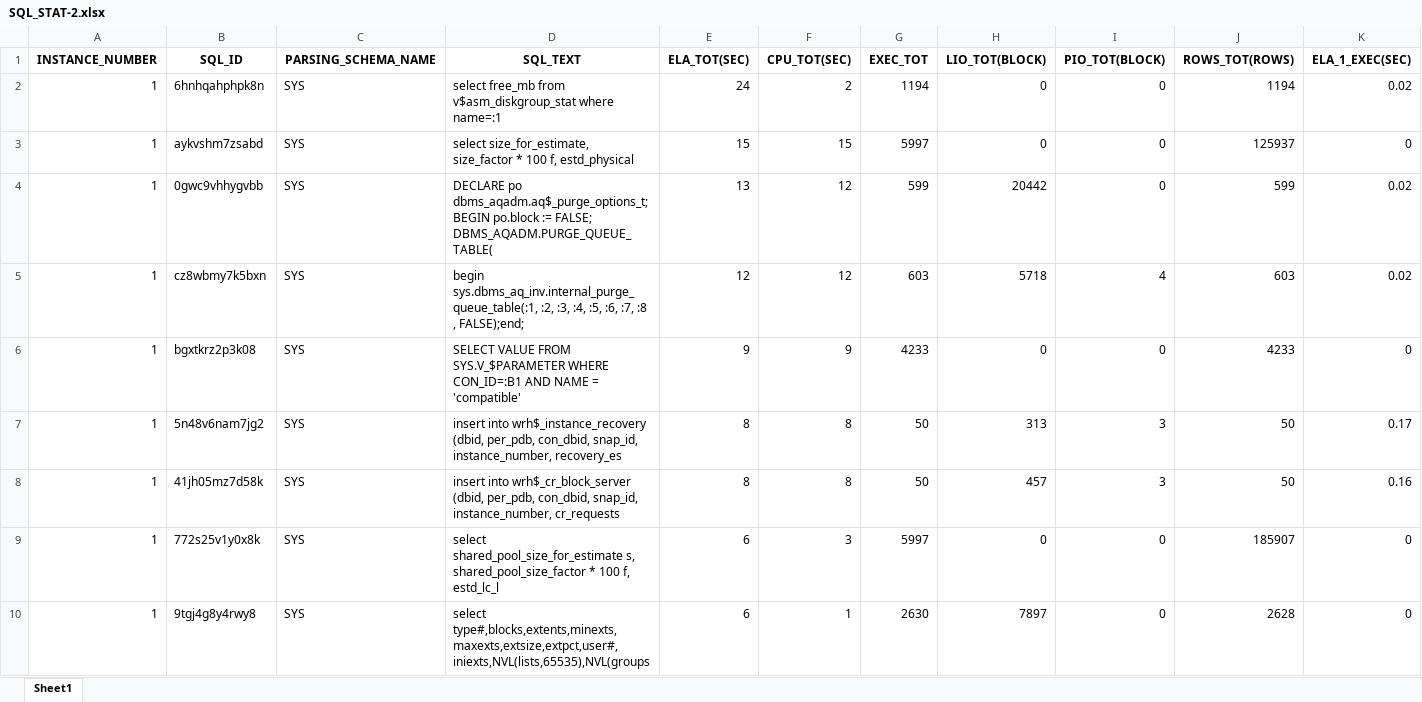
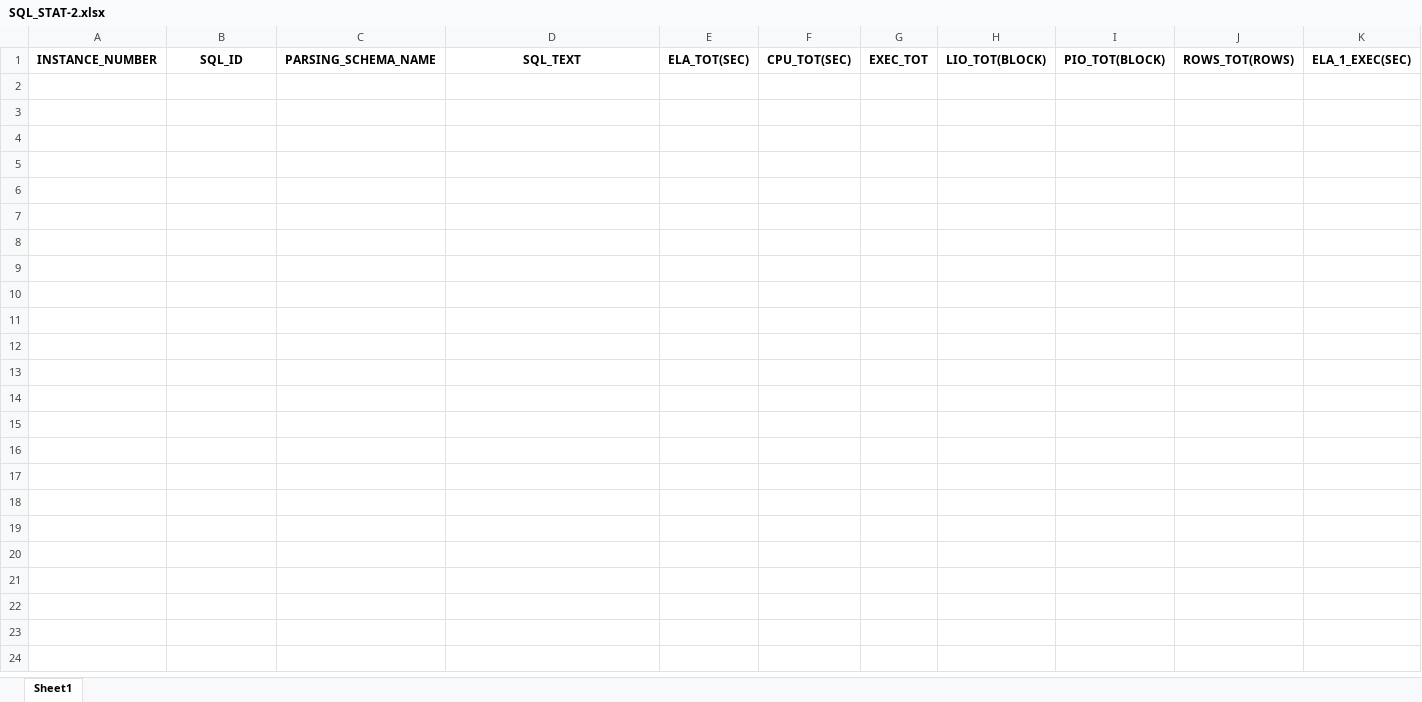
Before and after one commit to ryeong0418/integrated-module, an Excel workbook: export/excel_chart/excel/SQL_STAT-2.xlsx, sheet Sheet1, drawn as a sheet; only a part is shown; values as stored, in another font and other column widths than the file's, no borders; rows hold the shown columns only; the diff covers the shown part only; the diff names each change by its address in the sheet, - before the commit and + after, or states it on an @@ line.

```diff
--- a/export/excel_chart/excel/SQL_STAT-2.xlsx (sheet Sheet1)
+++ b/export/excel_chart/excel/SQL_STAT-2.xlsx (sheet Sheet1)
-row 2: 1 | 6hnhqahphpk8n | SYS | select free_mb from v$asm_diskgroup_stat where name=:1 | 24 | 2 | 1194 | 0 | 0 | 1194 | 0.02
-row 3: 1 | aykvshm7zsabd | SYS | select size_for_estimate, size_factor * 100 f, estd_physical | 15 | 15 | 5997 | 0 | 0 | 125937 | 0
-row 4: 1 | 0gwc9vhhygvbb | SYS | DECLARE po dbms_aqadm.aq$_purge_options_t; BEGIN po.block := FALSE; DBMS_AQADM.PURGE_QUEUE_TABLE( | 13 | 12 | 599 | 20442 | 0 | 599 | 0.02
-row 5: 1 | cz8wbmy7k5bxn | SYS | begin sys.dbms_aq_inv.internal_purge_queue_table(:1, :2, :3, :4, :5, :6, :7, :8 , FALSE);end; | 12 | 12 | 603 | 5718 | 4 | 603 | 0.02
-row 6: 1 | bgxtkrz2p3k08 | SYS | SELECT VALUE FROM SYS.V_$PARAMETER WHERE CON_ID=:B1 AND NAME = 'compatible' | 9 | 9 | 4233 | 0 | 0 | 4233 | 0
-row 7: 1 | 5n48v6nam7jg2 | SYS | insert into wrh$_instance_recovery (dbid, per_pdb, con_dbid, snap_id, instance_number, recovery_es | 8 | 8 | 50 | 313 | 3 | 50 | 0.17
-row 8: 1 | 41jh05mz7d58k | SYS | insert into wrh$_cr_block_server (dbid, per_pdb, con_dbid, snap_id, instance_number, cr_requests | 8 | 8 | 50 | 457 | 3 | 50 | 0.16
-row 9: 1 | 772s25v1y0x8k | SYS | select shared_pool_size_for_estimate s, shared_pool_size_factor * 100 f, estd_lc_l | 6 | 3 | 5997 | 0 | 0 | 185907 | 0
-row 10: 1 | 9tgj4g8y4rwy8 | SYS | select type#,blocks,extents,minexts,maxexts,extsize,extpct,user#,iniexts,NVL(lists,65535),NVL(groups | 6 | 1 | 2630 | 7897 | 0 | 2628 | 0
```
Also changed, not shown: 11 removed rows elsewhere in this sheet, export/excel_chart/excel/SQL_STAT-1.xlsx, export/excel_chart/excel/SYS_METRIC-LINECHART.xlsx, 34 other files.
